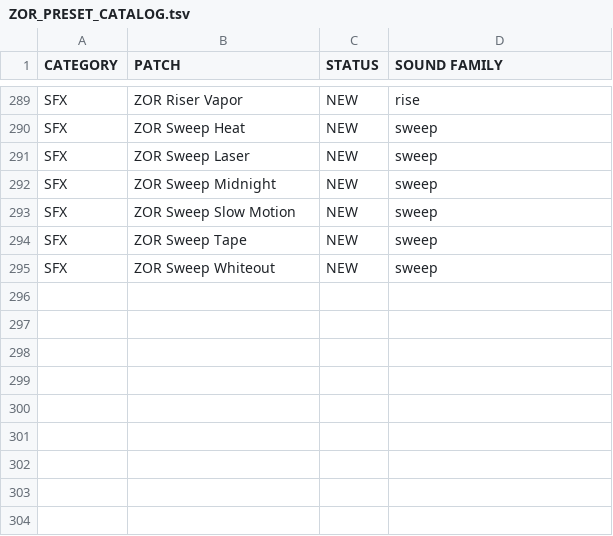
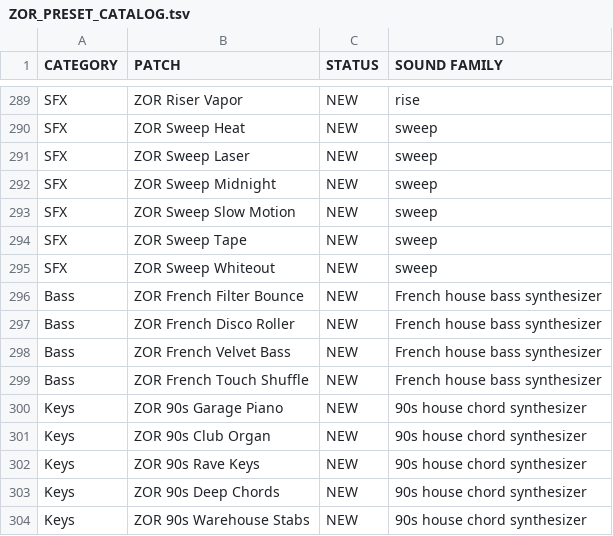
Before and after one commit to Tekknobot/kpunk, a TSV file: Assets/ZOR_PRESET_CATALOG.tsv, drawn as a sheet; only a part is shown, gaps mark what is left out.

Commit message:
Clip generations and 90s / Touch styles.

```diff
--- a/Assets/ZOR_PRESET_CATALOG.tsv
+++ b/Assets/ZOR_PRESET_CATALOG.tsv
@@ -295 +295,10 @@ SFX	ZOR Sweep Tape	NEW	sweep
 SFX	ZOR Sweep Whiteout	NEW	sweep
+Bass	ZOR French Filter Bounce	NEW	French house bass synthesizer
+Bass	ZOR French Disco Roller	NEW	French house bass synthesizer
+Bass	ZOR French Velvet Bass	NEW	French house bass synthesizer
+Bass	ZOR French Touch Shuffle	NEW	French house bass synthesizer
+Keys	ZOR 90s Garage Piano	NEW	90s house chord synthesizer
+Keys	ZOR 90s Club Organ	NEW	90s house chord synthesizer
+Keys	ZOR 90s Rave Keys	NEW	90s house chord synthesizer
+Keys	ZOR 90s Deep Chords	NEW	90s house chord synthesizer
+Keys	ZOR 90s Warehouse Stabs	NEW	90s house chord synthesizer
```
Also changed, not shown: 44 other files.
